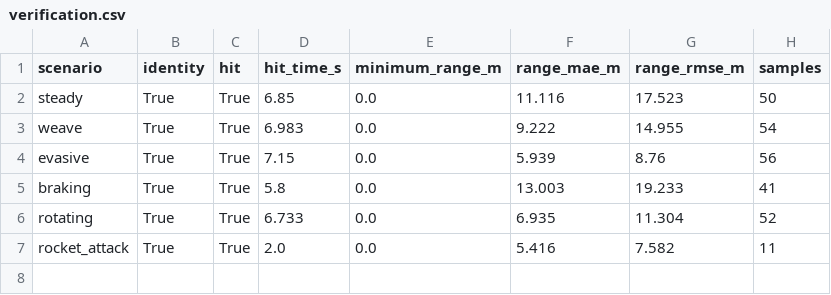
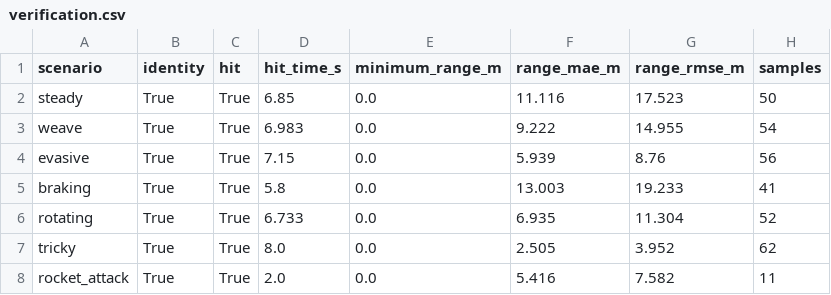
Before and after one commit to zeros1u/zenith, a CSV file: artifacts/verification.csv, drawn as a sheet; the diff names each change by its address in the sheet, - before the commit and + after, or states it on an @@ line.

```diff
--- a/artifacts/verification.csv
+++ b/artifacts/verification.csv
+row 7: tricky | True | True | 8.0 | 0.0 | 2.505 | 3.952 | 62
```
Also changed, not shown: 17 other files.
